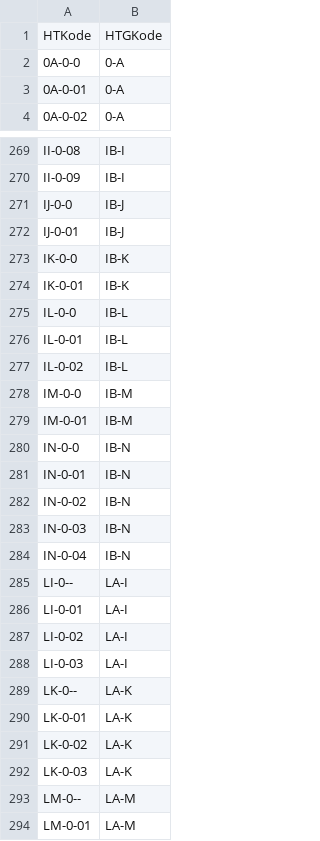
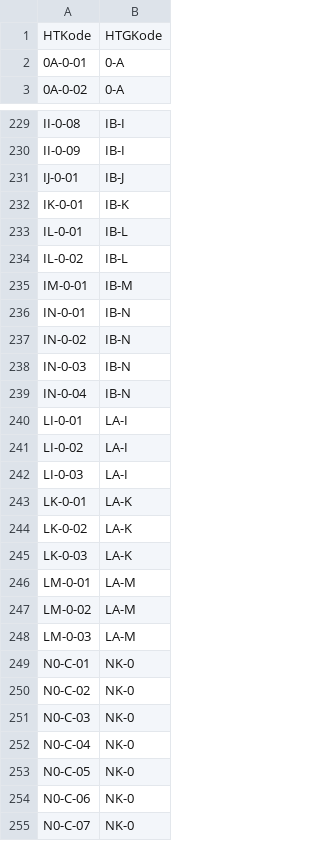
Before and after one commit to Artsdatabanken/nin3-kode-api, a CSV file: NiN3.Infrastructure/in_data/hovedtypegruppe_hovedtype_mapping.csv, drawn as a sheet; only a part is shown, gaps mark what is left out; the shorter side is filled out with more unchanged rows; the diff covers the shown part only.

```diff
--- a/NiN3.Infrastructure/in_data/hovedtypegruppe_hovedtype_mapping.csv
+++ b/NiN3.Infrastructure/in_data/hovedtypegruppe_hovedtype_mapping.csv
@@ -1,3 +1,2 @@
 HTKode;HTGKode
-0A-0-0;0-A
 0A-0-01;0-A
@@ -270,12 +230,7 @@ II-0-08;IB-I
 II-0-09;IB-I
-IJ-0-0;IB-J
 IJ-0-01;IB-J
-IK-0-0;IB-K
 IK-0-01;IB-K
-IL-0-0;IB-L
 IL-0-01;IB-L
 IL-0-02;IB-L
-IM-0-0;IB-M
 IM-0-01;IB-M
-IN-0-0;IB-N
 IN-0-01;IB-N
@@ -284,3 +239,2 @@ IN-0-03;IB-N
 IN-0-04;IB-N
-LI-0--;LA-I
 LI-0-01;LA-I
@@ -288,3 +242,2 @@ LI-0-02;LA-I
 LI-0-03;LA-I
-LK-0--;LA-K
 LK-0-01;LA-K
@@ -292,3 +245,2 @@ LK-0-02;LA-K
 LK-0-03;LA-K
-LM-0--;LA-M
 LM-0-01;LA-M
```
Also changed, not shown: 2 added rows and 59 removed rows elsewhere in this file, NiN3.Infrastructure/in_data/grunntyper.csv, NiN3.Infrastructure/in_data/hovedtype.csv, 27 other files.
